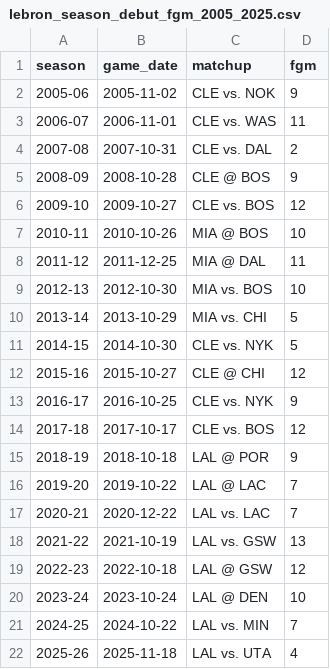
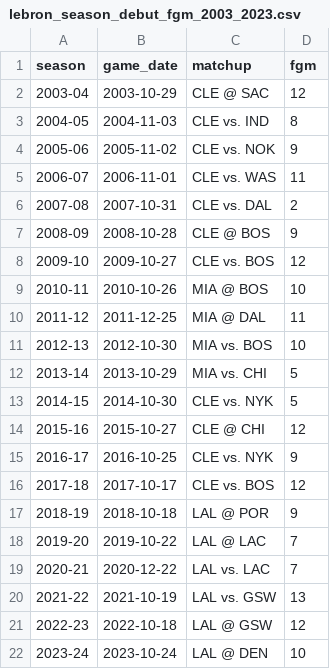
Before and after one commit to marinelj/nba-data-science-studio, a CSV file: data/lebron_season_debut_fgm_2003_2023.csv (was data/lebron_season_debut_fgm_2005_2025.csv), drawn as a sheet.

Commit message:
Correct LeBron sample to his first 21 NBA seasons

```diff
--- a/data/lebron_season_debut_fgm_2005_2025.csv
+++ b/data/lebron_season_debut_fgm_2003_2023.csv
@@ -1,2 +1,4 @@
 season,game_date,matchup,fgm
+2003-04,2003-10-29,CLE @ SAC,12
+2004-05,2004-11-03,CLE vs. IND,8
 2005-06,2005-11-02,CLE vs. NOK,9
@@ -20,3 +22 @@ season,game_date,matchup,fgm
 2023-24,2023-10-24,LAL @ DEN,10
-2024-25,2024-10-22,LAL vs. MIN,7
-2025-26,2025-11-18,LAL vs. UTA,4
```
Also changed, not shown: 9 other files.
